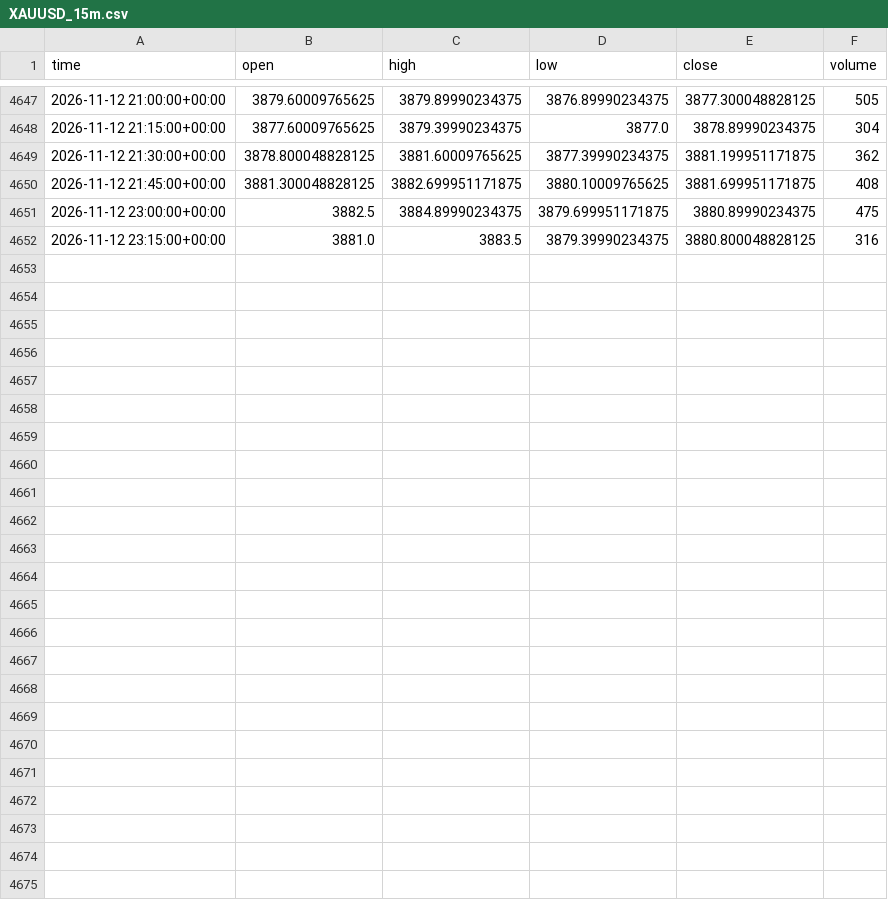
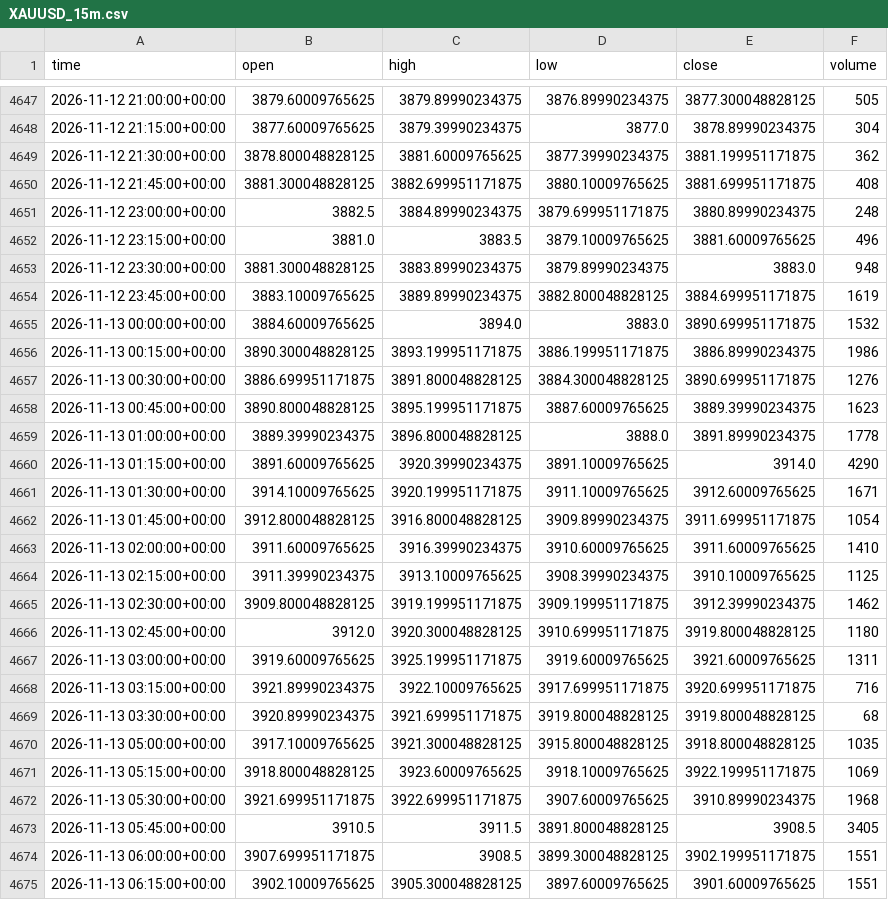
Before and after one commit to Esiri-Angel/Goldbot, a CSV file: study/data/XAUUSD_15m.csv, drawn as a sheet; only a part is shown, gaps mark what is left out; the diff covers the shown part only.

```diff
--- a/study/data/XAUUSD_15m.csv
+++ b/study/data/XAUUSD_15m.csv
@@ -4650,3 +4650,26 @@ time,open,high,low,close,volume
 2026-11-12 21:45:00+00:00,3881.300048828125,3882.699951171875,3880.10009765625,3881.699951171875,408
-2026-11-12 23:00:00+00:00,3882.5,3884.89990234375,3879.699951171875,3880.89990234375,475
-2026-11-12 23:15:00+00:00,3881.0,3883.5,3879.39990234375,3880.800048828125,316
+2026-11-12 23:00:00+00:00,3882.5,3884.89990234375,3879.699951171875,3880.89990234375,248
+2026-11-12 23:15:00+00:00,3881.0,3883.5,3879.10009765625,3881.60009765625,496
+2026-11-12 23:30:00+00:00,3881.300048828125,3883.89990234375,3879.89990234375,3883.0,948
+2026-11-12 23:45:00+00:00,3883.10009765625,3889.89990234375,3882.800048828125,3884.699951171875,1619
+2026-11-13 00:00:00+00:00,3884.60009765625,3894.0,3883.0,3890.699951171875,1532
+2026-11-13 00:15:00+00:00,3890.300048828125,3893.199951171875,3886.199951171875,3886.89990234375,1986
+2026-11-13 00:30:00+00:00,3886.699951171875,3891.800048828125,3884.300048828125,3890.699951171875,1276
+2026-11-13 00:45:00+00:00,3890.800048828125,3895.199951171875,3887.60009765625,3889.39990234375,1623
+2026-11-13 01:00:00+00:00,3889.39990234375,3896.800048828125,3888.0,3891.89990234375,1778
+2026-11-13 01:15:00+00:00,3891.60009765625,3920.39990234375,3891.10009765625,3914.0,4290
+2026-11-13 01:30:00+00:00,3914.10009765625,3920.199951171875,3911.10009765625,3912.60009765625,1671
+2026-11-13 01:45:00+00:00,3912.800048828125,3916.800048828125,3909.89990234375,3911.699951171875,1054
+2026-11-13 02:00:00+00:00,3911.60009765625,3916.39990234375,3910.60009765625,3911.60009765625,1410
+2026-11-13 02:15:00+00:00,3911.39990234375,3913.10009765625,3908.39990234375,3910.10009765625,1125
+2026-11-13 02:30:00+00:00,3909.800048828125,3919.199951171875,3909.199951171875,3912.39990234375,1462
+2026-11-13 02:45:00+00:00,3912.0,3920.300048828125,3910.699951171875,3919.800048828125,1180
+2026-11-13 03:00:00+00:00,3919.60009765625,3925.199951171875,3919.60009765625,3921.60009765625,1311
+2026-11-13 03:15:00+00:00,3921.89990234375,3922.10009765625,3917.699951171875,3920.699951171875,716
+2026-11-13 03:30:00+00:00,3920.89990234375,3921.699951171875,3919.800048828125,3919.800048828125,68
+2026-11-13 05:00:00+00:00,3917.10009765625,3921.300048828125,3915.800048828125,3918.800048828125,1035
+2026-11-13 05:15:00+00:00,3918.800048828125,3923.60009765625,3918.10009765625,3922.199951171875,1069
+2026-11-13 05:30:00+00:00,3921.699951171875,3922.699951171875,3907.60009765625,3910.89990234375,1968
+2026-11-13 05:45:00+00:00,3910.5,3911.5,3891.800048828125,3908.5,3405
+2026-11-13 06:00:00+00:00,3907.699951171875,3908.5,3899.300048828125,3902.199951171875,1551
+2026-11-13 06:15:00+00:00,3902.10009765625,3905.300048828125,3897.60009765625,3901.60009765625,1551
```
Also changed, not shown: 2 edited cells elsewhere in this file, study/data/XAUUSD_1d.csv, study/data/XAUUSD_30m.csv, 4 other files.
